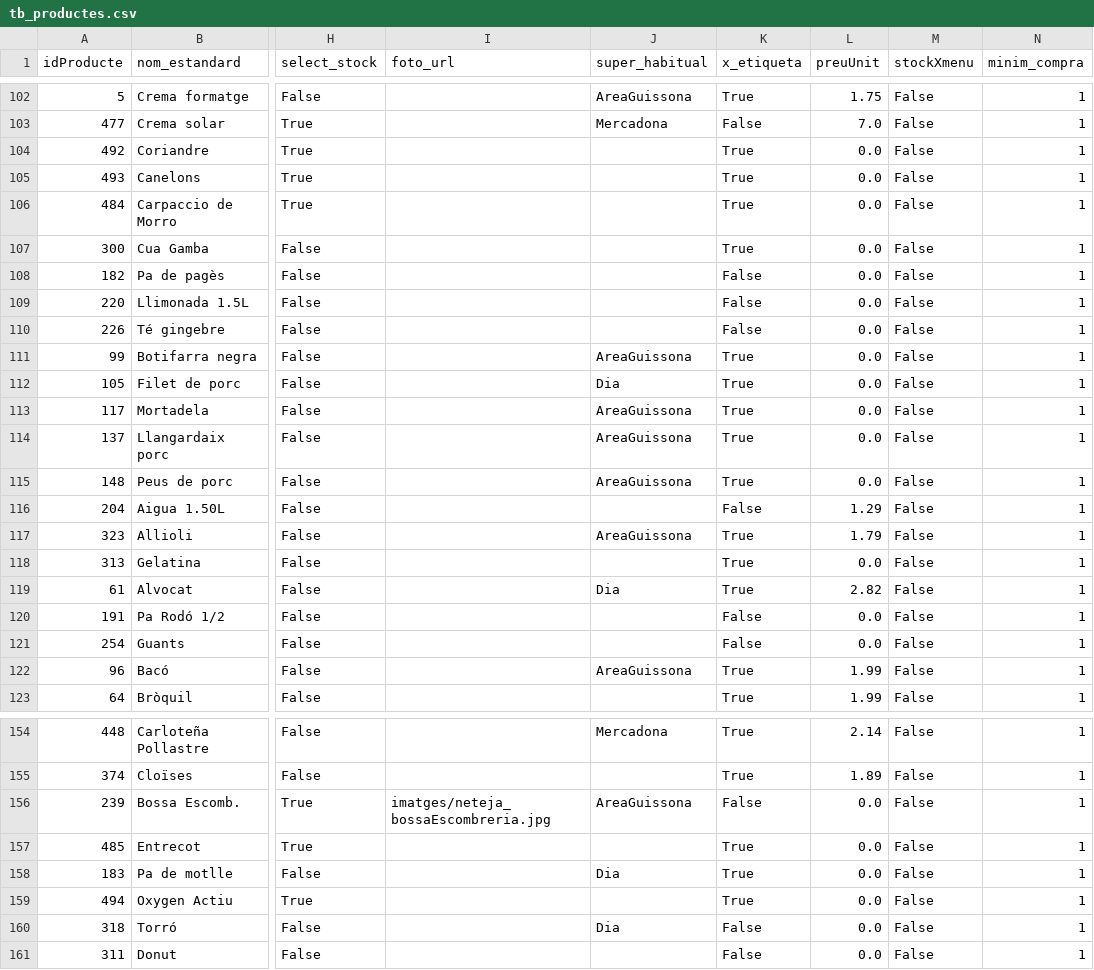
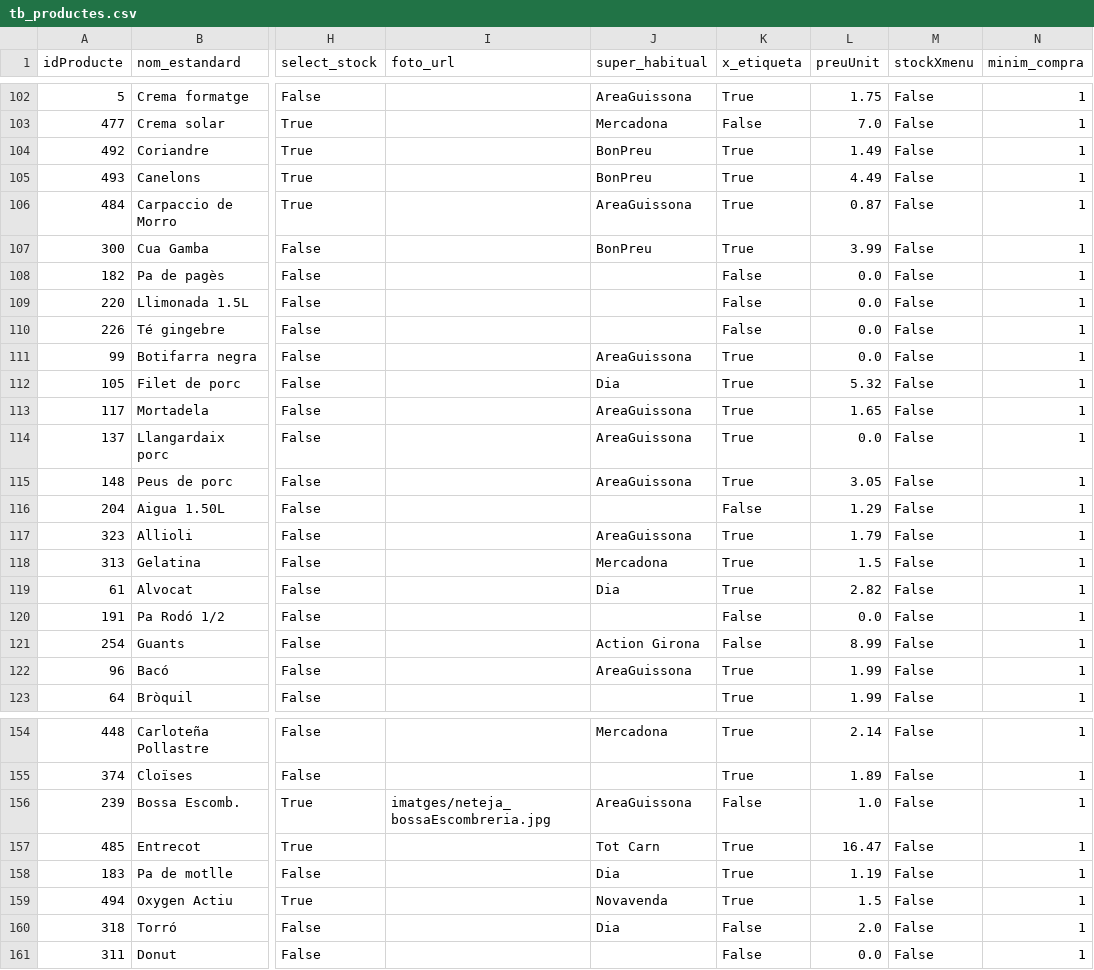
Before and after one commit to enricxic/dashboard-despeses, a CSV file: csv/tb_productes.csv, drawn as a sheet; only a part is shown, gaps mark what is left out; the diff covers the shown part only; the diff names each change by its address in the sheet, - before the commit and + after, or states it on an @@ line.

Commit message:
fix(compres): consolidar preuUnit a tb_productes des de compresSuper i auto-actualitzar en tiquets

```diff
--- a/csv/tb_productes.csv
+++ b/csv/tb_productes.csv
-J104:J105 (super_habitual): (empty)
+J104:J105 (super_habitual): BonPreu
-L104 (preuUnit): 0.0
+L104 (preuUnit): 1.49
-L105 (preuUnit): 0.0
+L105 (preuUnit): 4.49
-J106 (super_habitual): (empty)
+J106 (super_habitual): AreaGuissona
-L106 (preuUnit): 0.0
+L106 (preuUnit): 0.87
-J107 (super_habitual): (empty)
+J107 (super_habitual): BonPreu
-L107 (preuUnit): 0.0
+L107 (preuUnit): 3.99
-L112 (preuUnit): 0.0
+L112 (preuUnit): 5.32
-L113 (preuUnit): 0.0
+L113 (preuUnit): 1.65
-L115 (preuUnit): 0.0
+L115 (preuUnit): 3.05
-J118 (super_habitual): (empty)
+J118 (super_habitual): Mercadona
-L118 (preuUnit): 0.0
+L118 (preuUnit): 1.5
-J121 (super_habitual): (empty)
+J121 (super_habitual): Action Girona
-L121 (preuUnit): 0.0
+L121 (preuUnit): 8.99
-L156 (preuUnit): 0.0
+L156 (preuUnit): 1.0
-J157 (super_habitual): (empty)
+J157 (super_habitual): Tot Carn
-L157 (preuUnit): 0.0
+L157 (preuUnit): 16.47
-L158 (preuUnit): 0.0
+L158 (preuUnit): 1.19
-J159 (super_habitual): (empty)
+J159 (super_habitual): Novavenda
-L159 (preuUnit): 0.0
+L159 (preuUnit): 1.5
-L160 (preuUnit): 0.0
+L160 (preuUnit): 2.0
```
Also changed, not shown: 72 edited cells elsewhere in this file, 2 other files.
